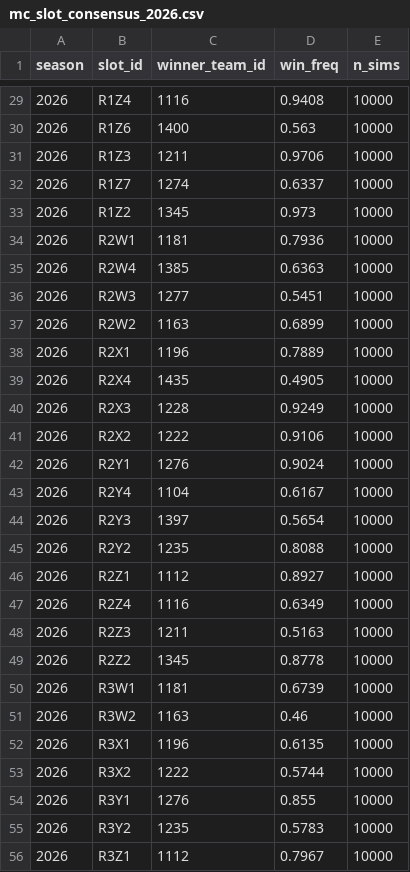
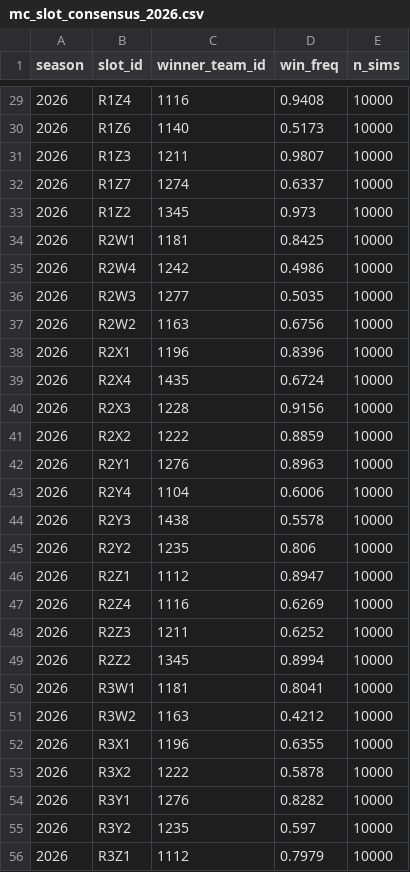
Before and after one commit to s1m31-63j6/march-madness-2026, a CSV file: data/cache/mc_slot_consensus_2026.csv, drawn as a sheet; only a part is shown, gaps mark what is left out; the diff covers the shown part only.

```diff
--- a/data/cache/mc_slot_consensus_2026.csv
+++ b/data/cache/mc_slot_consensus_2026.csv
@@ -29,28 +29,28 @@ season,slot_id,winner_team_id,win_freq,n_sims
 2026,R1Z4,1116,0.9408,10000
-2026,R1Z6,1400,0.563,10000
-2026,R1Z3,1211,0.9706,10000
+2026,R1Z6,1140,0.5173,10000
+2026,R1Z3,1211,0.9807,10000
 2026,R1Z7,1274,0.6337,10000
 2026,R1Z2,1345,0.973,10000
-2026,R2W1,1181,0.7936,10000
-2026,R2W4,1385,0.6363,10000
-2026,R2W3,1277,0.5451,10000
-2026,R2W2,1163,0.6899,10000
-2026,R2X1,1196,0.7889,10000
-2026,R2X4,1435,0.4905,10000
-2026,R2X3,1228,0.9249,10000
-2026,R2X2,1222,0.9106,10000
-2026,R2Y1,1276,0.9024,10000
-2026,R2Y4,1104,0.6167,10000
-2026,R2Y3,1397,0.5654,10000
-2026,R2Y2,1235,0.8088,10000
-2026,R2Z1,1112,0.8927,10000
-2026,R2Z4,1116,0.6349,10000
-2026,R2Z3,1211,0.5163,10000
-2026,R2Z2,1345,0.8778,10000
-2026,R3W1,1181,0.6739,10000
-2026,R3W2,1163,0.46,10000
-2026,R3X1,1196,0.6135,10000
-2026,R3X2,1222,0.5744,10000
-2026,R3Y1,1276,0.855,10000
-2026,R3Y2,1235,0.5783,10000
-2026,R3Z1,1112,0.7967,10000
+2026,R2W1,1181,0.8425,10000
+2026,R2W4,1242,0.4986,10000
+2026,R2W3,1277,0.5035,10000
+2026,R2W2,1163,0.6756,10000
+2026,R2X1,1196,0.8396,10000
+2026,R2X4,1435,0.6724,10000
+2026,R2X3,1228,0.9156,10000
+2026,R2X2,1222,0.8859,10000
+2026,R2Y1,1276,0.8963,10000
+2026,R2Y4,1104,0.6006,10000
+2026,R2Y3,1438,0.5578,10000
+2026,R2Y2,1235,0.806,10000
+2026,R2Z1,1112,0.8947,10000
+2026,R2Z4,1116,0.6269,10000
+2026,R2Z3,1211,0.6252,10000
+2026,R2Z2,1345,0.8994,10000
+2026,R3W1,1181,0.8041,10000
+2026,R3W2,1163,0.4212,10000
+2026,R3X1,1196,0.6355,10000
+2026,R3X2,1222,0.5878,10000
+2026,R3Y1,1276,0.8282,10000
+2026,R3Y2,1235,0.597,10000
+2026,R3Z1,1112,0.7979,10000
```
Also changed, not shown: 27 edited cells elsewhere in this file, data/cache/bracket_scorecard_2026.csv, data/cache/option_d_bracket_2026.csv, 3 other files.
